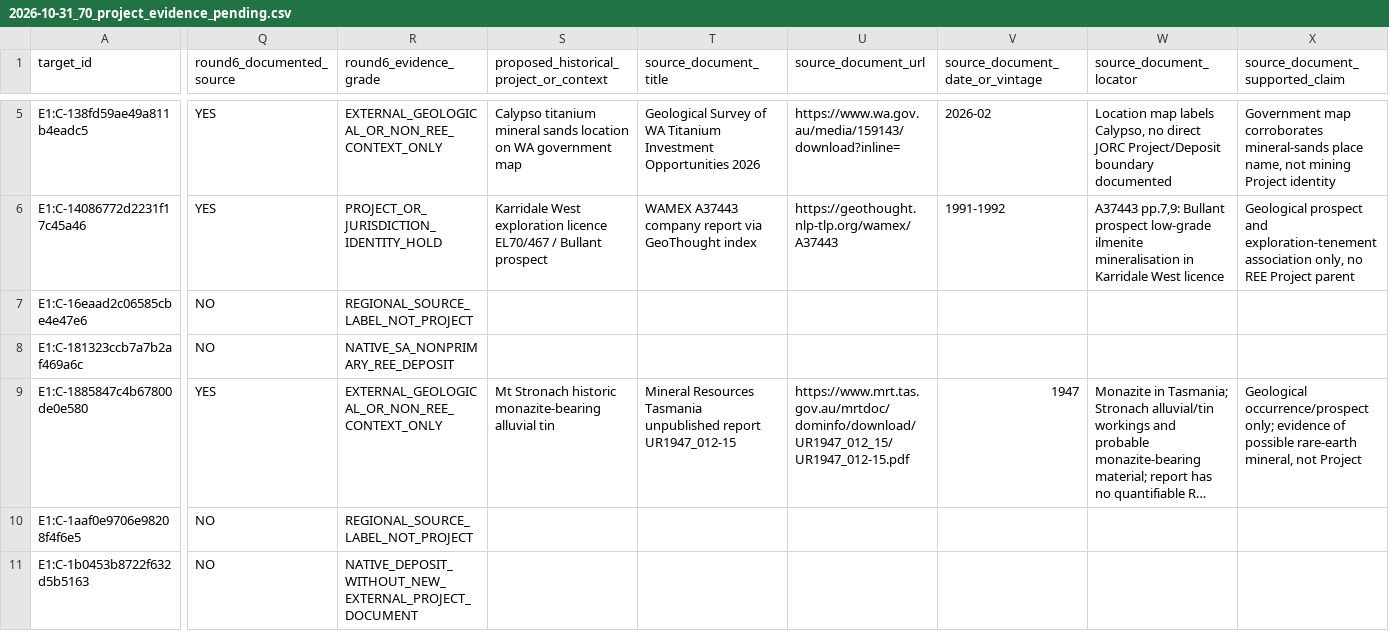
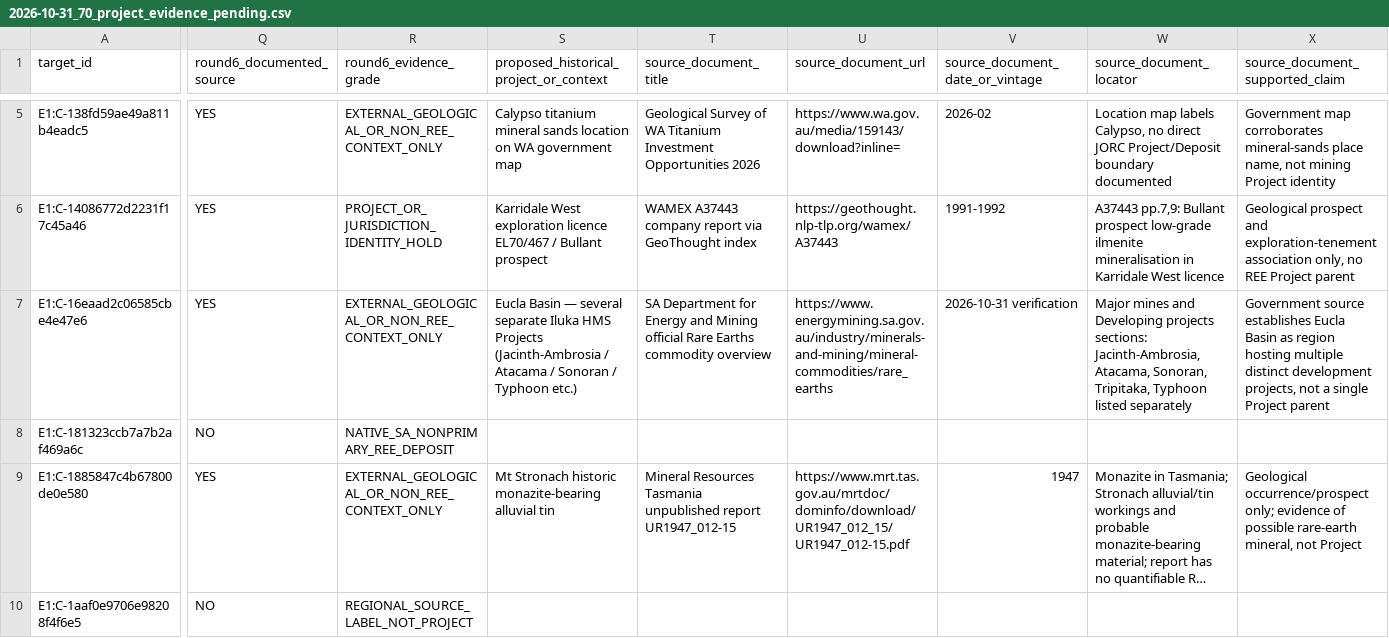
Before and after one commit to lleeoo0611-stack/AU_REE, a CSV file: docs/audits/2026-10-31_70_project_evidence_pending.csv, drawn as a sheet; only a part is shown, gaps mark what is left out; the shorter side is filled out with more unchanged rows; long unchanged cells end in …; the diff covers the shown part only; the diff names each change by its address in the sheet, - before the commit and + after, or states it on an @@ line.

```diff
--- a/docs/audits/2026-10-31_70_project_evidence_pending.csv
+++ b/docs/audits/2026-10-31_70_project_evidence_pending.csv
-Q7 (round6_documented_source): NO
+Q7 (round6_documented_source): YES
-R7 (round6_evidence_grade): REGIONAL_SOURCE_LABEL_NOT_PROJECT
+R7 (round6_evidence_grade): EXTERNAL_GEOLOGICAL_OR_NON_REE_CONTEXT_ONLY
-S7: (empty)
+S7: Eucla Basin — several separate Iluka HMS Projects (Jacinth-Ambrosia / Atacama / Sonoran / Typhoon etc.)
-T7 (source_document_title): (empty)
+T7 (source_document_title): SA Department for Energy and Mining official Rare Earths commodity overview
-U7 (source_document_url): (empty)
+U7 (source_document_url): https://www.energymining.sa.gov.au/industry/minerals-and-mining/mineral-commodities/rare_earths
-V7 (source_document_date_or_vintage): (empty)
+V7 (source_document_date_or_vintage): 2026-10-31 verification
-W7 (source_document_locator): (empty)
+W7 (source_document_locator): Major mines and Developing projects sections: Jacinth-Ambrosia, Atacama, Sonoran, Tripitaka, Typhoon listed separately
-X7 (source_document_supported_claim): (empty)
+X7 (source_document_supported_claim): Government source establishes Eucla Basin as region hosting multiple distinct development projects, not a single Project parent
```
Also changed, not shown: 3 edited cells elsewhere in this file, docs/audits/2026-10-31_70_project_evidence_review.csv, 1 other file.
